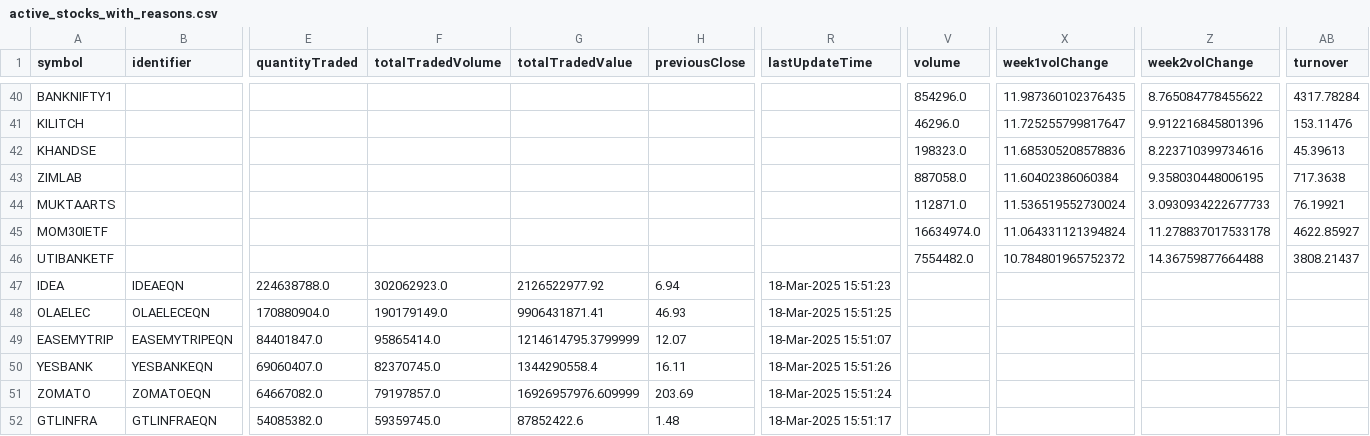
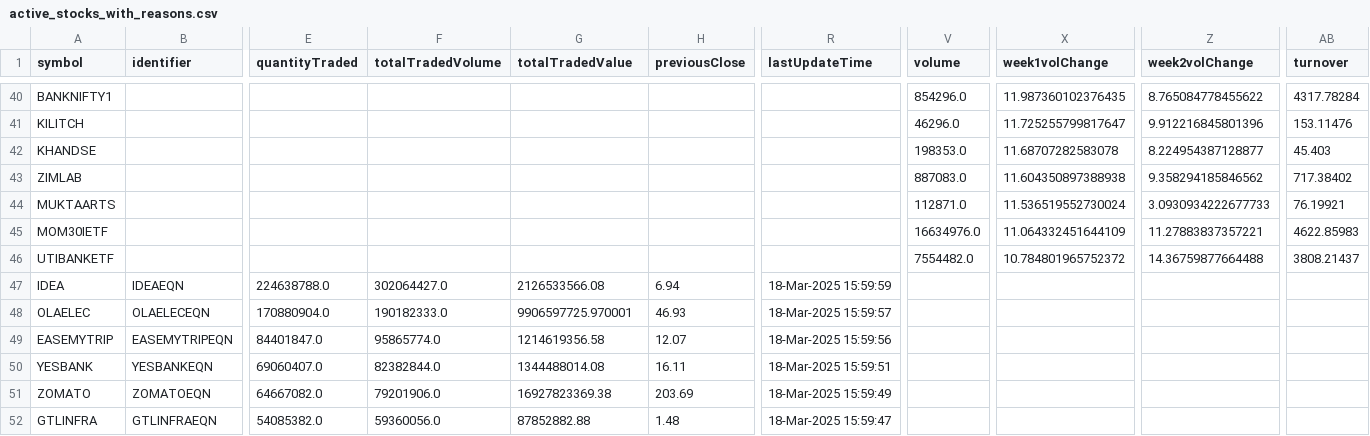
Before and after one commit to sambaths/indices-data, a CSV file: data/active_stocks_with_reasons.csv, drawn as a sheet; only a part is shown, gaps mark what is left out; the diff covers the shown part only; the diff names each change by its address in the sheet, - before the commit and + after, or states it on an @@ line.

```diff
--- a/data/active_stocks_with_reasons.csv
+++ b/data/active_stocks_with_reasons.csv
-V42 (volume): 198323.0
+V42 (volume): 198353.0
-X42 (week1volChange): 11.685305208578836
+X42 (week1volChange): 11.68707282583078
-Z42 (week2volChange): 8.223710399734616
+Z42 (week2volChange): 8.224954387128877
-AB42 (turnover): 45.39613
+AB42 (turnover): 45.403
-V43 (volume): 887058.0
+V43 (volume): 887083.0
-X43 (week1volChange): 11.60402386060384
+X43 (week1volChange): 11.604350897388938
-Z43 (week2volChange): 9.358030448006195
+Z43 (week2volChange): 9.358294185846562
-AB43 (turnover): 717.3638
+AB43 (turnover): 717.38402
-V45 (volume): 16634974.0
+V45 (volume): 16634976.0
-X45 (week1volChange): 11.064331121394824
+X45 (week1volChange): 11.064332451644109
-Z45 (week2volChange): 11.278837017533178
+Z45 (week2volChange): 11.27883837357221
-AB45 (turnover): 4622.85927
+AB45 (turnover): 4622.85983
-F47 (totalTradedVolume): 302062923.0
+F47 (totalTradedVolume): 302064427.0
-G47 (totalTradedValue): 2126522977.92
+G47 (totalTradedValue): 2126533566.08
-R47 (lastUpdateTime): 18-Mar-2025 15:51:23
+R47 (lastUpdateTime): 18-Mar-2025 15:59:59
-F48 (totalTradedVolume): 190179149.0
+F48 (totalTradedVolume): 190182333.0
-G48 (totalTradedValue): 9906431871.41
+G48 (totalTradedValue): 9906597725.970001
-R48 (lastUpdateTime): 18-Mar-2025 15:51:25
+R48 (lastUpdateTime): 18-Mar-2025 15:59:57
-F49 (totalTradedVolume): 95865414.0
+F49 (totalTradedVolume): 95865774.0
-G49 (totalTradedValue): 1214614795.3799999
+G49 (totalTradedValue): 1214619356.58
-R49 (lastUpdateTime): 18-Mar-2025 15:51:07
+R49 (lastUpdateTime): 18-Mar-2025 15:59:56
-F50 (totalTradedVolume): 82370745.0
+F50 (totalTradedVolume): 82382844.0
-G50 (totalTradedValue): 1344290558.4
+G50 (totalTradedValue): 1344488014.08
-R50 (lastUpdateTime): 18-Mar-2025 15:51:26
+R50 (lastUpdateTime): 18-Mar-2025 15:59:51
-F51 (totalTradedVolume): 79197857.0
+F51 (totalTradedVolume): 79201906.0
-G51 (totalTradedValue): 16926957976.609999
+G51 (totalTradedValue): 16927823369.38
-R51 (lastUpdateTime): 18-Mar-2025 15:51:24
+R51 (lastUpdateTime): 18-Mar-2025 15:59:49
-F52 (totalTradedVolume): 59359745.0
+F52 (totalTradedVolume): 59360056.0
-G52 (totalTradedValue): 87852422.6
+G52 (totalTradedValue): 87852882.88
-R52 (lastUpdateTime): 18-Mar-2025 15:51:17
+R52 (lastUpdateTime): 18-Mar-2025 15:59:47
```
Also changed, not shown: 132 edited cells elsewhere in this file.
